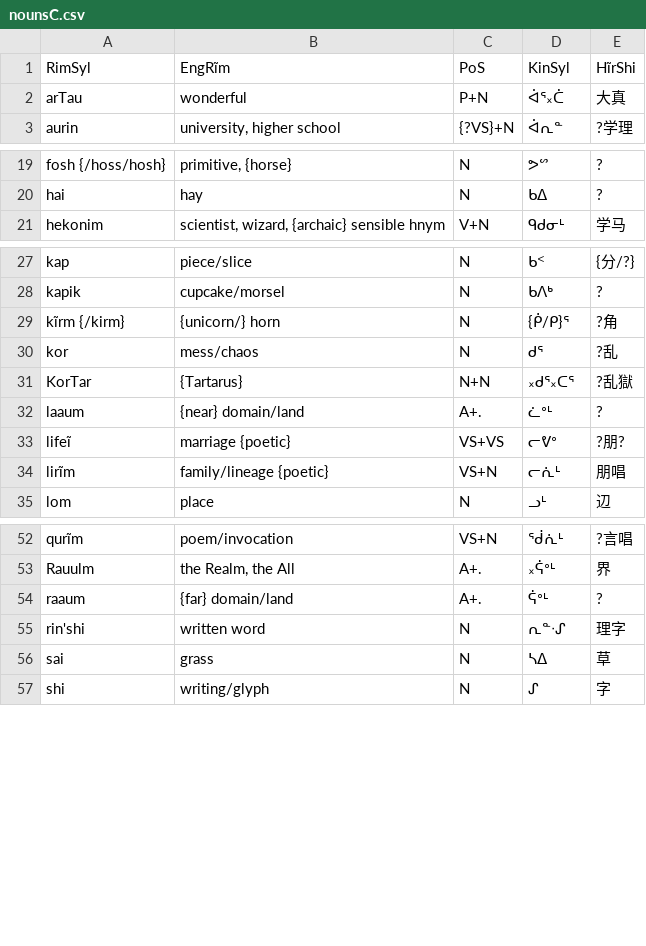
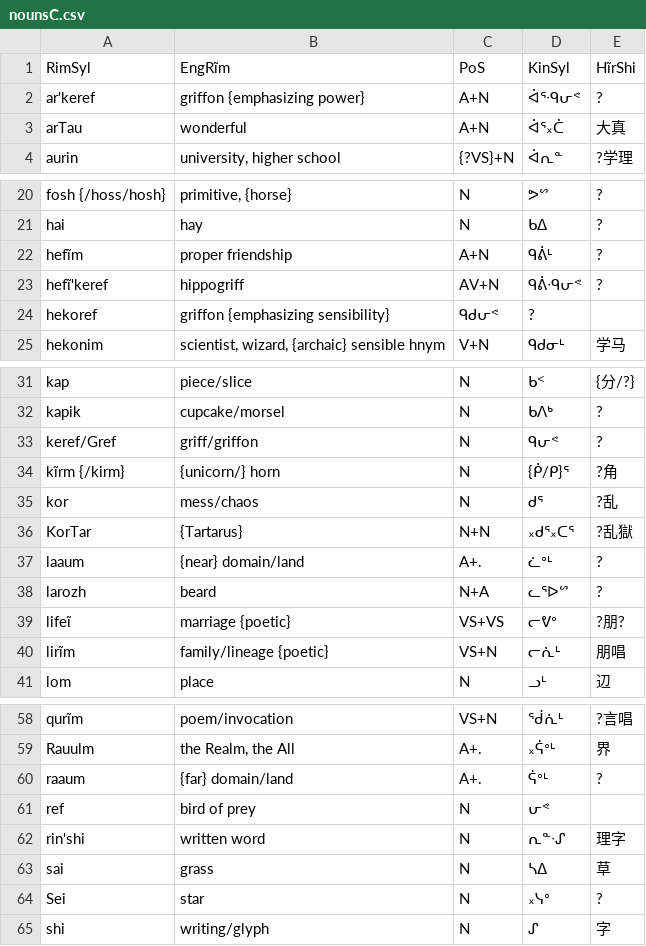
Before and after one commit to SFTwilight/quaehirrhrim, a CSV file: wordlists/nounsC.csv, drawn as a sheet; only a part is shown, gaps mark what is left out.

Commit message:
+11w (350/275): catchup quota in wordlists/

```diff
--- a/wordlists/nounsC.csv
+++ b/wordlists/nounsC.csv
@@ -1,3 +1,4 @@
 RimSyl, EngRĩm, PoS, KinSyl, HĩrShi
-arTau, "wonderful", P+N, ᐋᕐ᙮ᑖ, 大真
+ar'keref, griffon {emphasizing power}, A+N, ᐋᕐᐧᑫᕂᕝ, ?
+arTau, "wonderful", A+N, ᐋᕐ᙮ᑖ, 大真
 aurin, "university, higher school", {?VS}+N, ᐋᕆᓐ, ?学理
@@ -20,2 +21,5 @@ fosh {/hoss/hosh}, "primitive, {horse}", N, ᕗᔥ, ?
 hai, "hay", N, ᑲᐃ, ?
+hefĩm, proper friendship, A+N, ᑫᕖᒻ, ?
+hefĩ'keref, hippogriff, AV+N, ᑫᕖᐧᑫᕂᕝ, ?
+hekoref, griffon {emphasizing sensibility}, ᑫᑯᕂᕝ, ?
 hekonim, "scientist, wizard, {archaic} sensible hnym", V+N, ᑫᑯᓂᒻ, 学马
@@ -28,2 +32,3 @@ kap, piece/slice, N, ᑲᑉ, {分/?}
 kapik, cupcake/morsel, N, ᑲᐱᒃ, ?
+keref/Gref, griff/griffon, N, ᑫᕂᕝ, ?
 kĩrm {/kirm}, "{unicorn/} horn", N, {ᑮ/ᑭ}ᕐ, ?角
@@ -32,2 +37,3 @@ KorTar, {Tartarus}, N+N, ᙮ᑯᕐ᙮ᑕᕐ, ?乱獄
 laaum, {near} domain/land, A+., ᓛᐤᒻ, ?
+larozh, beard, N+A, ᓚᕐᐅᔥ, ?
 lifeĩ, marriage {poetic}, VS+VS, ᓕᕓᐤ, ?朋?
@@ -54,4 +60,6 @@ Rauulm, "the Realm, the All", A+., ᙮ᕌᐤᒻ, 界
 raaum, {far} domain/land, A+., ᕌᐤᒻ, ?
+ref, bird of prey, N, ᕂᕝ
 rin'shi, written word, N, ᕆᓐᐧᔑ, 理字
 sai, grass, N, ᓴᐃ, 草
+Sei, star, N, ᙮ᓭᐤ, ?
 shi, writing/glyph, N, ᔑ, 字
```
Also changed, not shown: wordlists/compoundsC.csv.
